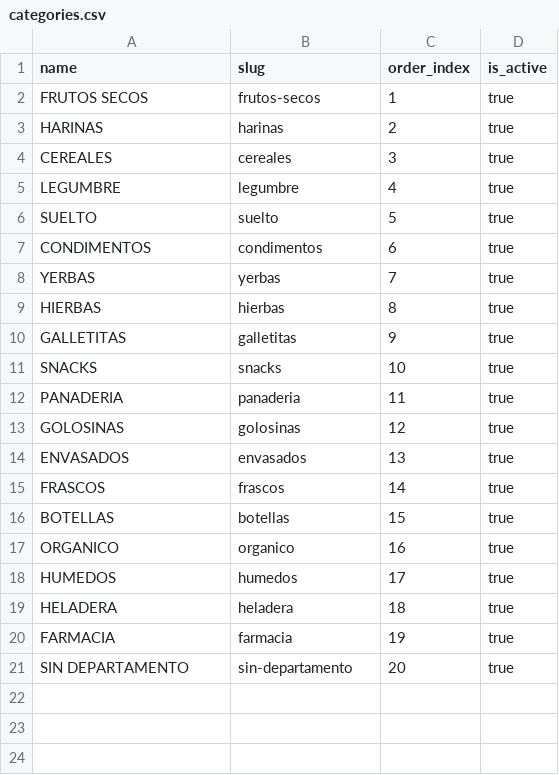
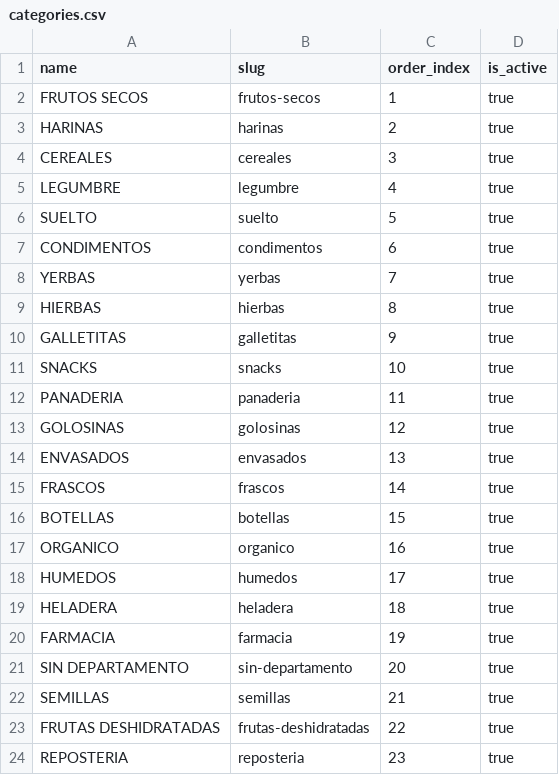
Before and after one commit to adrianyaniri/nutrigon, a CSV file: data/categories.csv, drawn as a sheet.

```diff
--- a/data/categories.csv
+++ b/data/categories.csv
@@ -21 +21,4 @@ name,slug,order_index,is_active
 "SIN DEPARTAMENTO","sin-departamento",20,true
+"SEMILLAS","semillas",21,true
+"FRUTAS DESHIDRATADAS","frutas-deshidratadas",22,true
+"REPOSTERIA","reposteria",23,true
```
Also changed, not shown: 42 other files.
